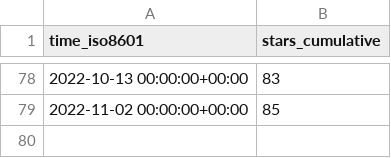
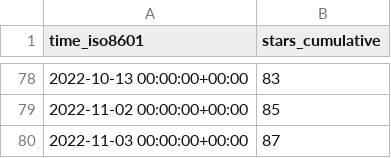
Before and after one commit to hgalytoby/MyselfAnimeDownloader, a CSV file: hgalytoby/MyselfAnimeDownloader/ghrs-data/stargazers.csv, drawn as a sheet; only a part is shown, gaps mark what is left out; the diff names each change by its address in the sheet, - before the commit and + after, or states it on an @@ line.

```diff
--- a/hgalytoby/MyselfAnimeDownloader/ghrs-data/stargazers.csv
+++ b/hgalytoby/MyselfAnimeDownloader/ghrs-data/stargazers.csv
+row 80: 2022-11-03 00:00:00+00:00 | 87
```
Also changed, not shown: hgalytoby/MyselfAnimeDownloader/ghrs-data/forks.csv.
